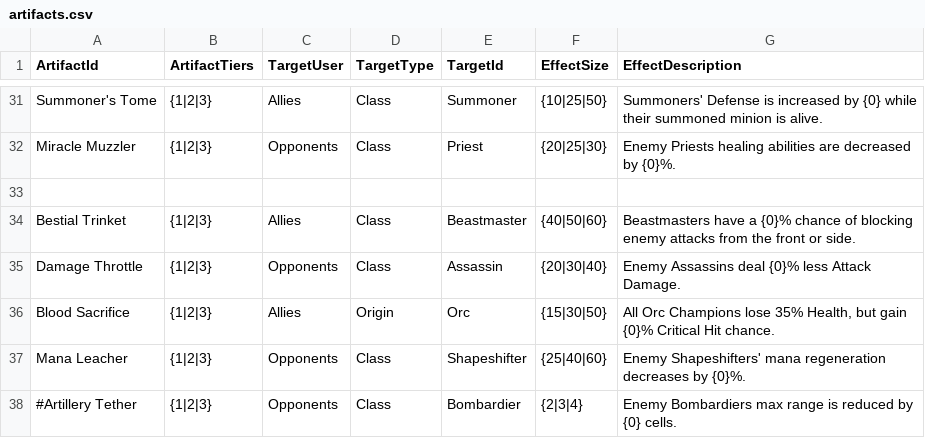
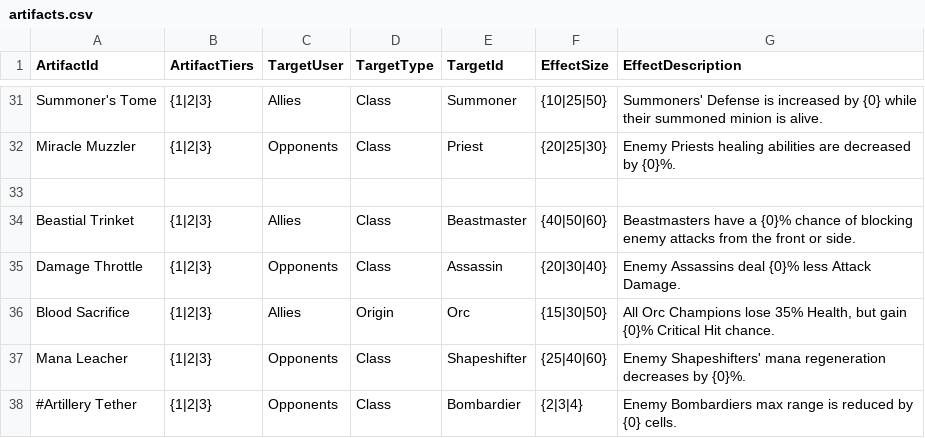
Before and after one commit to PedroNVSRamos/rock-paper-scissors-ml, a CSV file: artifacts.csv, drawn as a sheet; only a part is shown, gaps mark what is left out.

```diff
--- a/artifacts.csv
+++ b/artifacts.csv
@@ -33,3 +33,3 @@ Miracle Muzzler,{1|2|3},Opponents,Class,Priest,{20|25|30},"Enemy Priests healing
 
-Bestial Trinket,{1|2|3},Allies,Class,Beastmaster,{40|50|60},"Beastmasters have a {0}% chance of blocking enemy attacks from the front or side."
+Beastial Trinket,{1|2|3},Allies,Class,Beastmaster,{40|50|60},"Beastmasters have a {0}% chance of blocking enemy attacks from the front or side."
 Damage Throttle,{1|2|3},Opponents,Class,Assassin,{20|30|40},"Enemy Assassins deal {0}% less Attack Damage."
```
Also changed, not shown: heroes.csv, 2 other files.
